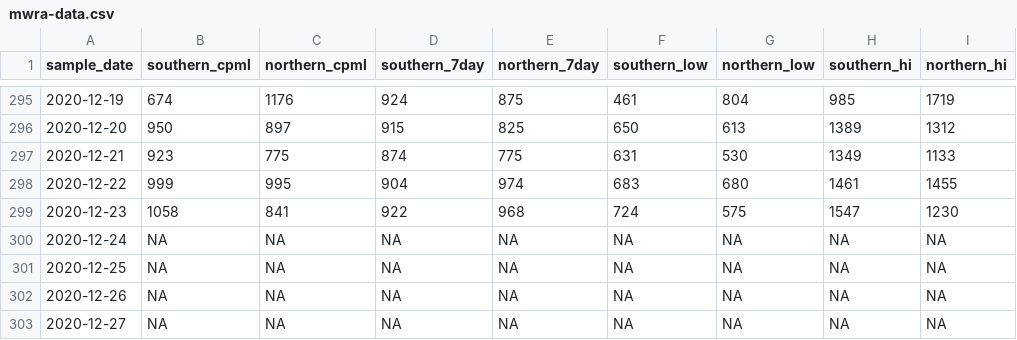
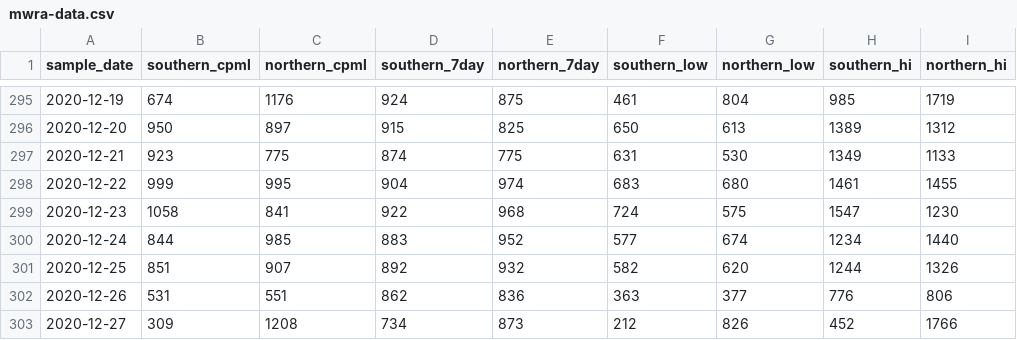
Before and after one commit to nibrivia/mwra-data, a CSV file: mwra-data.csv, drawn as a sheet; only a part is shown, gaps mark what is left out; the diff covers the shown part only.

```diff
--- a/mwra-data.csv
+++ b/mwra-data.csv
@@ -299,5 +299,5 @@ sample_date,southern_cpml,northern_cpml,southern_7day,northern_7day,southern_low
 2020-12-23,1058,841,922,968,724,575,1547,1230
-2020-12-24,NA,NA,NA,NA,NA,NA,NA,NA
-2020-12-25,NA,NA,NA,NA,NA,NA,NA,NA
-2020-12-26,NA,NA,NA,NA,NA,NA,NA,NA
-2020-12-27,NA,NA,NA,NA,NA,NA,NA,NA
+2020-12-24,844,985,883,952,577,674,1234,1440
+2020-12-25,851,907,892,932,582,620,1244,1326
+2020-12-26,531,551,862,836,363,377,776,806
+2020-12-27,309,1208,734,873,212,826,452,1766
```
Also changed, not shown: 24 edited cells elsewhere in this file, 1 other file.
